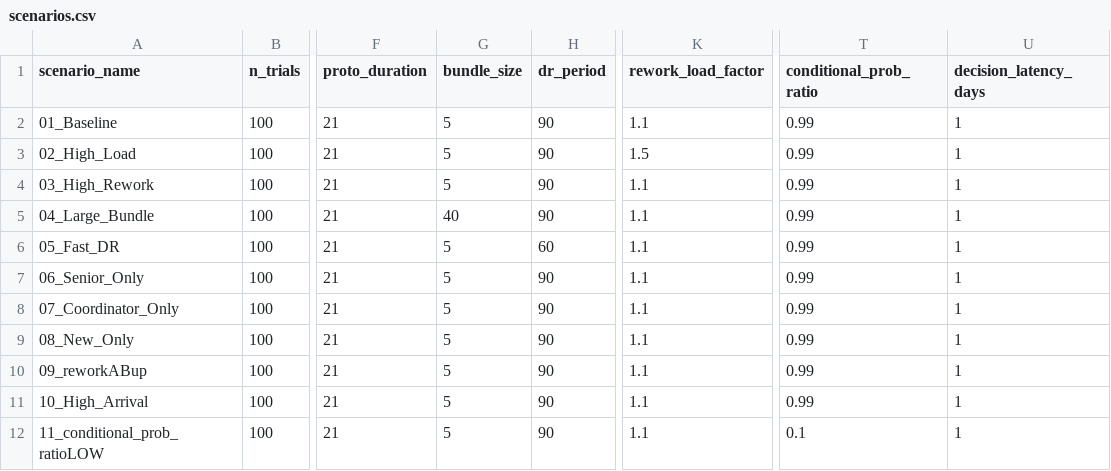
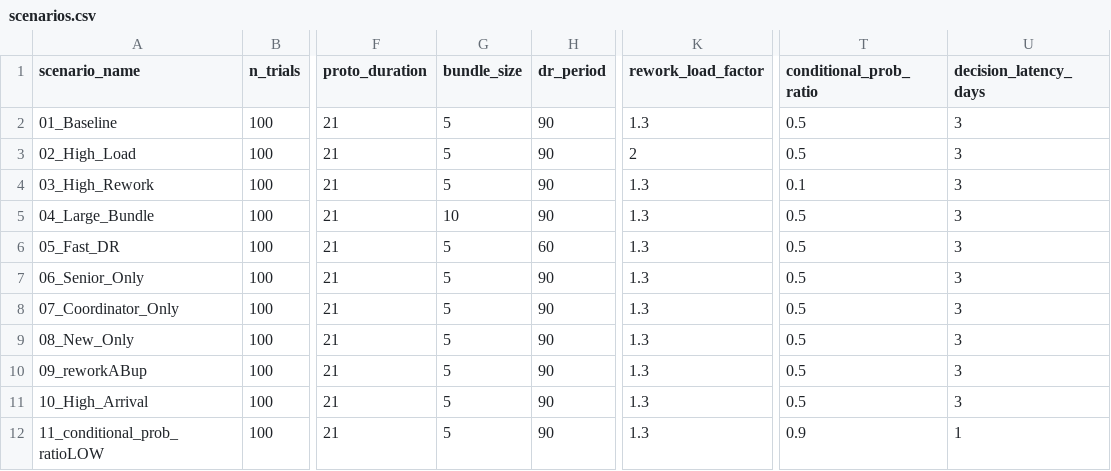
Before and after one commit to TaichiKogure/DX4MGR, a CSV file: 2026/RDIssues/Ver10x/scenarios.csv, drawn as a sheet; only a part is shown, gaps mark what is left out; the diff names each change by its address in the sheet, - before the commit and + after, or states it on an @@ line.

```diff
--- a/2026/RDIssues/Ver10x/scenarios.csv
+++ b/2026/RDIssues/Ver10x/scenarios.csv
-K2 (rework_load_factor): 1.1
+K2 (rework_load_factor): 1.3
-T2:T3 (conditional_prob_ratio): 0.99
+T2:T3 (conditional_prob_ratio): 0.5
-U2:U11 (decision_latency_days): 1
+U2:U11 (decision_latency_days): 3
-K3 (rework_load_factor): 1.5
+K3 (rework_load_factor): 2
-K4:K12 (rework_load_factor): 1.1
+K4:K12 (rework_load_factor): 1.3
-T4 (conditional_prob_ratio): 0.99
+T4 (conditional_prob_ratio): 0.1
-G5 (bundle_size): 40
+G5 (bundle_size): 10
-T5:T11 (conditional_prob_ratio): 0.99
+T5:T11 (conditional_prob_ratio): 0.5
-T12 (conditional_prob_ratio): 0.1
+T12 (conditional_prob_ratio): 0.9
```
Also changed, not shown: 2026/RDIssues/Ver10x/output/job_details_02_High_Load.csv, 2026/RDIssues/Ver10x/output/job_details_09_reworkABup.csv, 32 other files.
